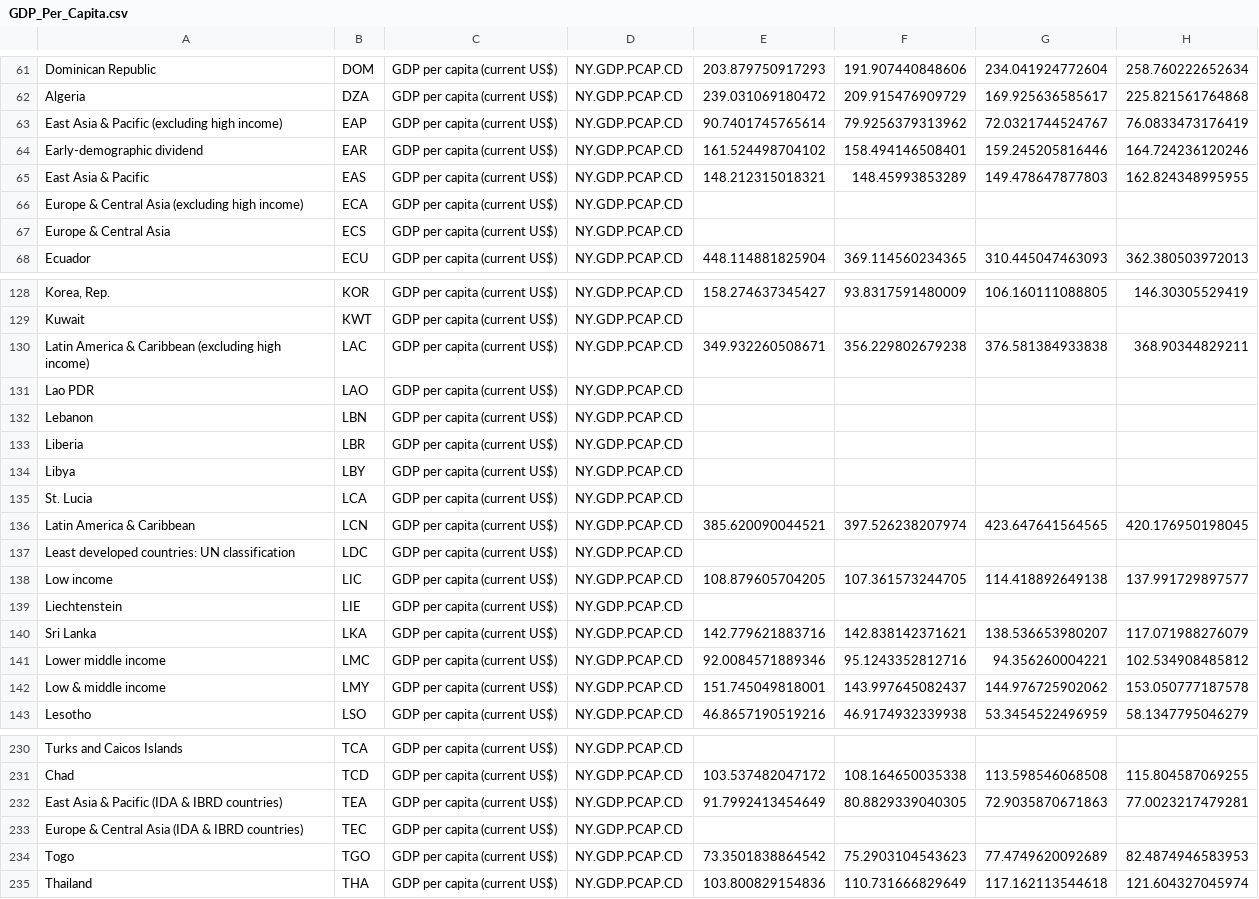
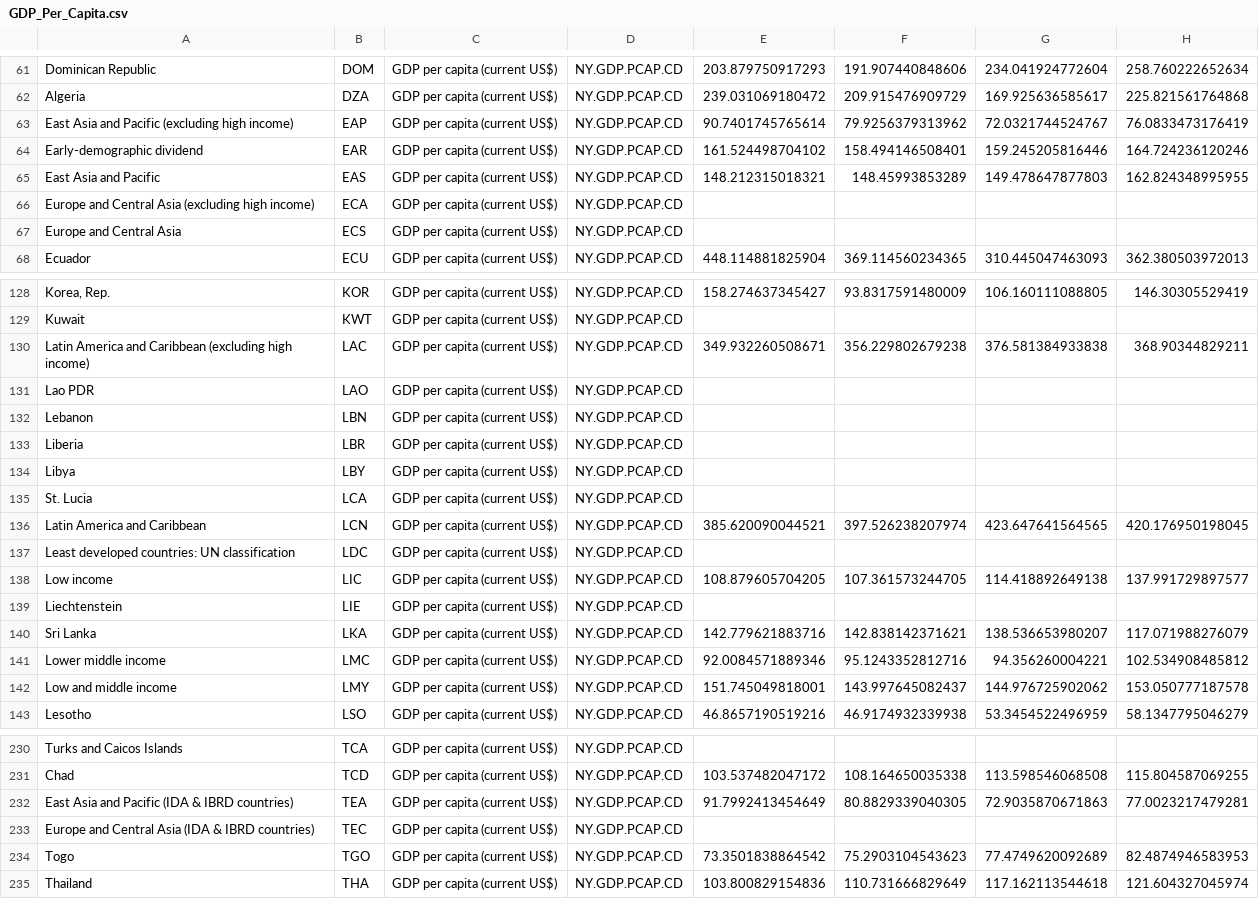
Before and after one commit to NigelLu/Info-Vis-Spring2023, a CSV file: public/data/GDP_Per_Capita.csv, drawn as a sheet; only a part is shown, gaps mark what is left out; the diff covers the shown part only; the diff names each change by its address in the sheet, - before the commit and + after, or states it on an @@ line.

```diff
--- a/public/data/GDP_Per_Capita.csv
+++ b/public/data/GDP_Per_Capita.csv
-A63: East Asia & Pacific (excluding high income)
+A63: East Asia and Pacific (excluding high income)
-A65: East Asia & Pacific
+A65: East Asia and Pacific
-A66: Europe & Central Asia…
+A66: Europe and Central Asia…
-A67: Europe & Central Asia
+A67: Europe and Central Asia
-A130: Latin America & Caribbean (excluding…
+A130: Latin America and Caribbean (excluding…
-A136: Latin America & Caribbean
+A136: Latin America and Caribbean
-A142: Low & middle income
+A142: Low and middle income
-A232: East Asia & Pacific (IDA & IBRD countries)
+A232: East Asia and Pacific (IDA & IBRD countries)
-A233: Europe & Central Asia (IDA & IBRD countries)
+A233: Europe and Central Asia (IDA & IBRD countries)
```
Also changed, not shown: 3 edited cells elsewhere in this file, 5 other files.
